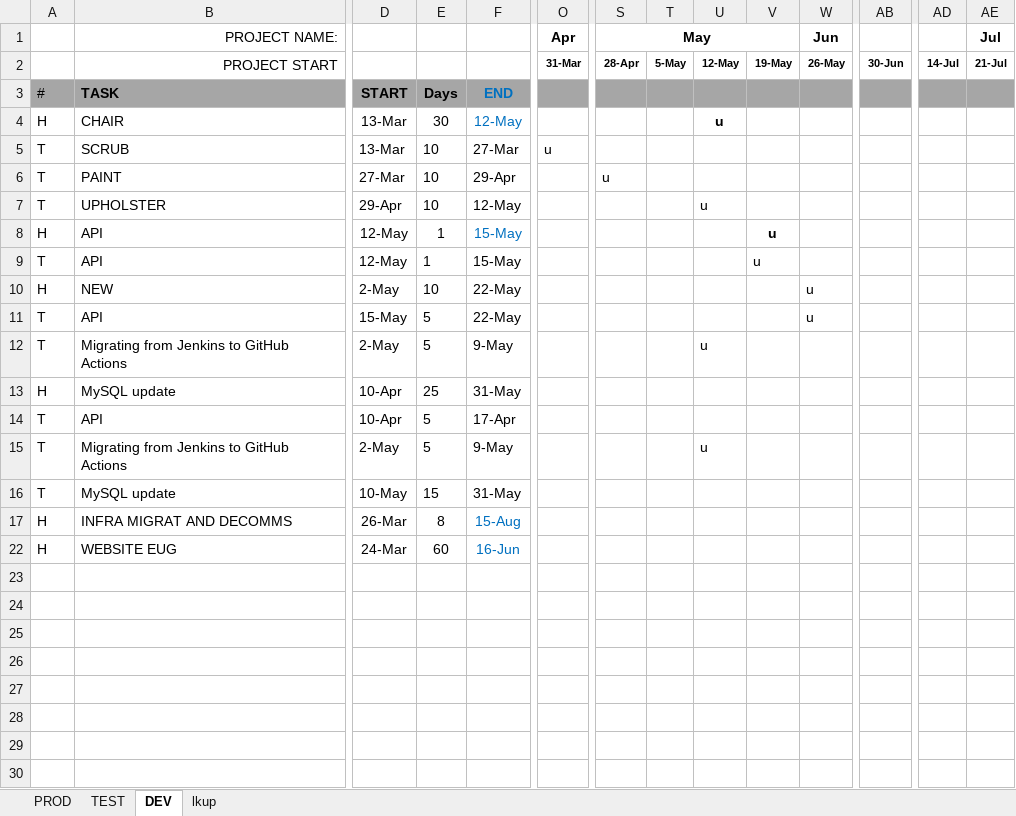
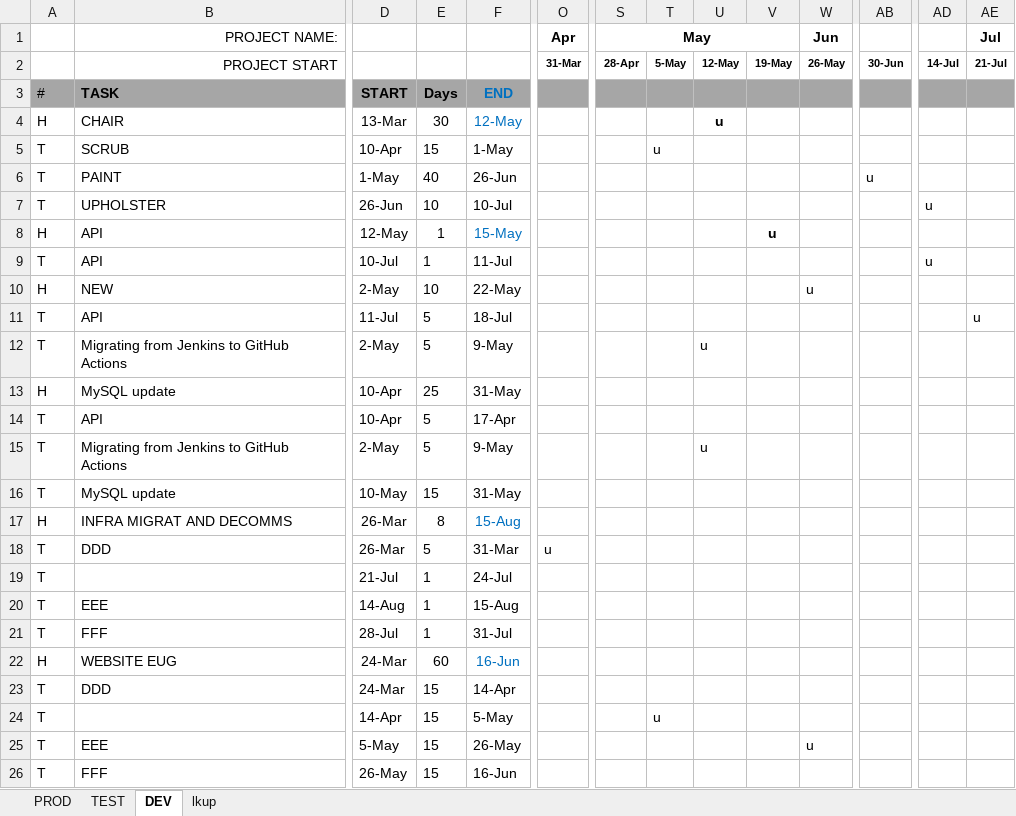
Before and after one commit to mikejoubert/POAP, an Excel workbook: POAP.xlsm, sheet DEV, drawn as a sheet; only a part is shown, gaps mark what is left out; values as stored, in another font and other column widths than the file's, no borders; charts and pictures and conditional formats not drawn; rows hold the shown columns only; the diff names each change by its address in the sheet, - before the commit and + after, or states it on an @@ line.

Commit message:
updates, grouping, tracing amd fprmattig

```diff
--- a/POAP.xlsm (sheet DEV)
+++ b/POAP.xlsm (sheet DEV)
-D5: 13-Mar
+D5: 10-Apr
-E5: 10
+E5: 15
-F5: 27-Mar
+F5: 1-May
-O5 (Apr): u
+O5 (Apr): (empty)
-T5: (empty)
+T5: u
-D6: 27-Mar
+D6: 1-May
-E6: 10
+E6: 40
-F6: 29-Apr
+F6: 26-Jun
-S6 (May): u
+S6 (May): (empty)
-AB6: (empty)
+AB6: u
-D7: 29-Apr
+D7: 26-Jun
-F7: 12-May
+F7: 10-Jul
-U7: u
+U7: (empty)
-AD7: (empty)
+AD7: u
-D9: 12-May
+D9: 10-Jul
-F9: 15-May
+F9: 11-Jul
-V9: u
+V9: (empty)
-AD9: (empty)
+AD9: u
-D11: 15-May
+D11: 11-Jul
-F11: 22-May
+F11: 18-Jul
-W11 (Jun): u
+W11 (Jun): (empty)
-AE11 (Jul): (empty)
+AE11 (Jul): u
@@ row 18 unhidden: T | DDD | 26-Mar | 5 | 31-Mar | u @@
@@ row 19 unhidden: T |  | 21-Jul | 1 | 24-Jul @@
@@ row 20 unhidden: T | EEE | 14-Aug | 1 | 15-Aug @@
@@ row 21 unhidden: T | FFF | 28-Jul | 1 | 31-Jul @@
@@ row 23 unhidden: T | DDD | 24-Mar | 15 | 14-Apr @@
@@ row 24 unhidden: T |  | 14-Apr | 15 | 5-May |  |  | u @@
@@ row 25 unhidden: T | EEE | 5-May | 15 | 26-May |  |  |  |  |  | u @@
@@ row 26 unhidden: T | FFF | 26-May | 15 | 16-Jun @@
```
Also changed, not shown: charts or pictures.
